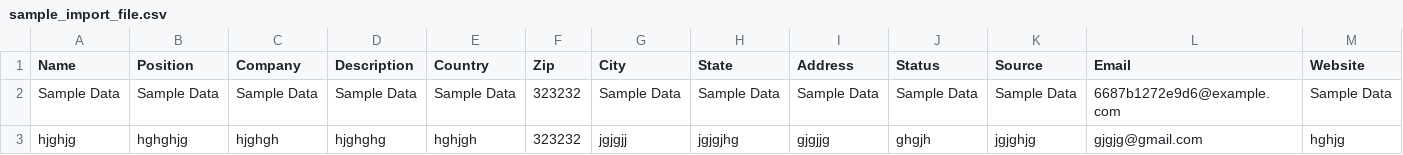
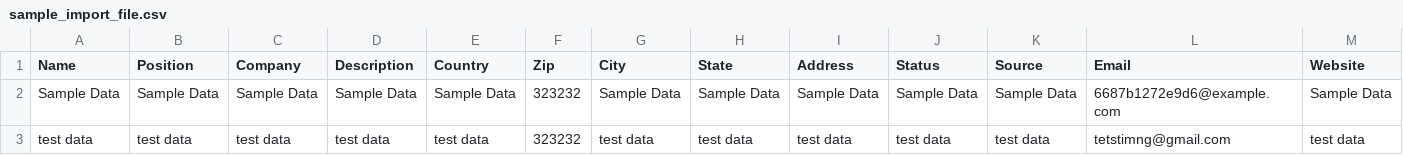
Before and after one commit to jayakumari90/laravel-project, a CSV file: public/assets/sample_import_file.csv, drawn as a sheet; only a part is shown; removed rows and columns are numbered as before the commit, all else as after; rows hold the shown columns only; the diff names each change by its address in the sheet, - before the commit and + after, or states it on an @@ line.

```diff
--- a/public/assets/sample_import_file.csv
+++ b/public/assets/sample_import_file.csv
-row 3: hjghjg | hghghjg | hjghgh | hjghghg | hghjgh | 323232 | jgjgjj | jgjgjhg | gjgjjg | ghgjh | jgjghjg | gjgjg@gmail.com | hghjg
+row 3: test data | test data | test data | test data | test data | 323232 | test data | test data | test data | test data | test data | tetstimng@gmail.com | test data
```
Also changed, not shown: 11 other files.
